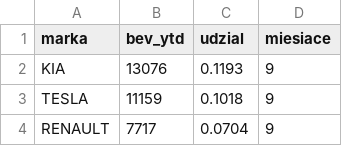
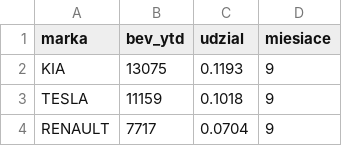
Before and after one commit to Kozienice/ev-dane-pl, a CSV file: data/europa/rdw_nl_bev_marki_ytd_2026.csv, drawn as a sheet; only a part is shown.

```diff
--- a/data/europa/rdw_nl_bev_marki_ytd_2026.csv
+++ b/data/europa/rdw_nl_bev_marki_ytd_2026.csv
@@ -1,3 +1,3 @@
 marka,bev_ytd,udzial,miesiace
-KIA,13076,0.1193,9
+KIA,13075,0.1193,9
 TESLA,11159,0.1018,9
```
Also changed, not shown: data/europa/rdw_nl_bev_marki_2026-08.csv, 5 other files.
